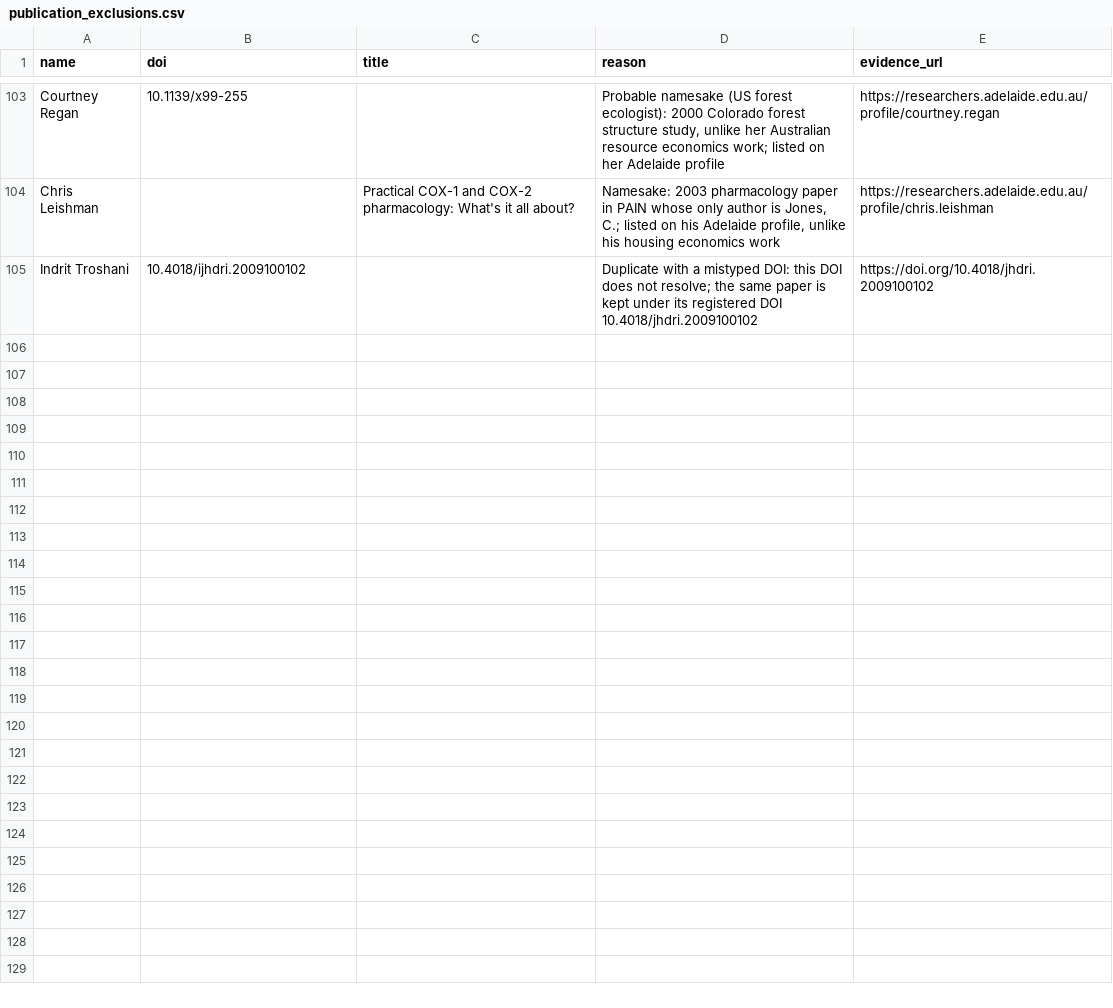
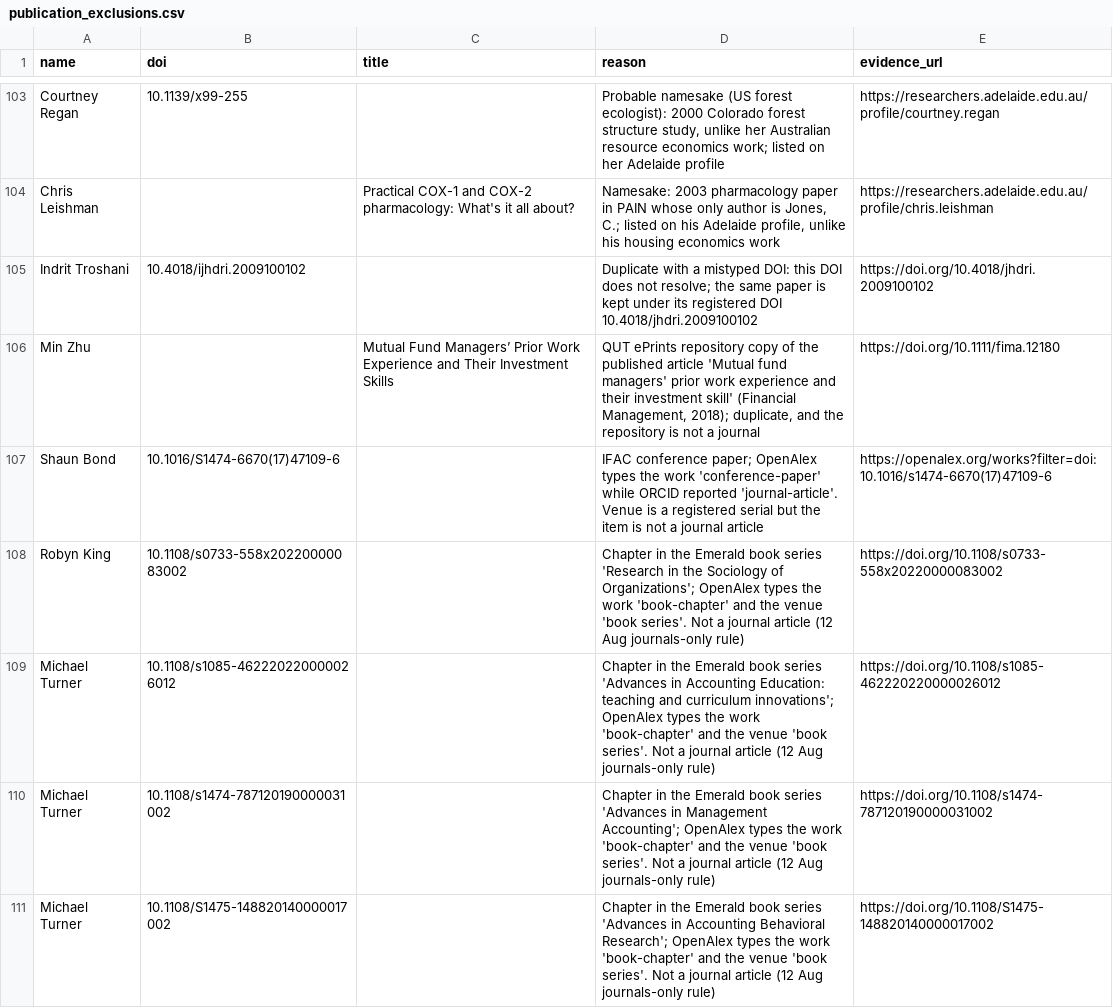
Before and after one commit to yuhanwang0612/cits3200-, a CSV file: data/publication_exclusions.csv, drawn as a sheet; only a part is shown, gaps mark what is left out; the diff names each change by its address in the sheet, - before the commit and + after, or states it on an @@ line.

Commit message:
added new uq manual overrides/exclusions

```diff
--- a/data/publication_exclusions.csv
+++ b/data/publication_exclusions.csv
+row 106: Min Zhu |  | Mutual Fund Managers’ Prior Work Experience and Their Investment Skills | QUT ePrints repository copy of the published article 'Mutual fund managers' prior work experience and their investment skill' (Financial Management, 2018); duplicate, and the repository is not a journal | https://doi.org/10.1111/fima.12180
+row 107: Shaun Bond | 10.1016/S1474-6670(17)47109-6 |  | IFAC conference paper; OpenAlex types the work 'conference-paper' while ORCID reported 'journal-article'. Venue is a registered serial but the item is not a journal article | https://openalex.org/works?filter=doi:10.1016/s1474-6670(17)47109-6
+row 108: Robyn King | 10.1108/s0733-558x20220000083002 |  | Chapter in the Emerald book series 'Research in the Sociology of Organizations'; OpenAlex types the work 'book-chapter' and the venue 'book series'. Not a journal article (12 Aug journals-only rule) | https://doi.org/10.1108/s0733-558x20220000083002
+row 109: Michael Turner | 10.1108/s1085-462220220000026012 |  | Chapter in the Emerald book series 'Advances in Accounting Education: teaching and curriculum innovations'; OpenAlex types the work 'book-chapter' and the venue 'book series'. Not a journal article (12 Aug journals-only rule) | https://doi.org/10.1108/s1085-462220220000026012
+row 110: Michael Turner | 10.1108/s1474-787120190000031002 |  | Chapter in the Emerald book series 'Advances in Management Accounting'; OpenAlex types the work 'book-chapter' and the venue 'book series'. Not a journal article (12 Aug journals-only rule) | https://doi.org/10.1108/s1474-787120190000031002
+row 111: Michael Turner | 10.1108/S1475-148820140000017002 |  | Chapter in the Emerald book series 'Advances in Accounting Behavioral Research'; OpenAlex types the work 'book-chapter' and the venue 'book series'. Not a journal article (12 Aug journals-only rule) | https://doi.org/10.1108/S1475-148820140000017002
```
Also changed, not shown: data/overrides.csv.
